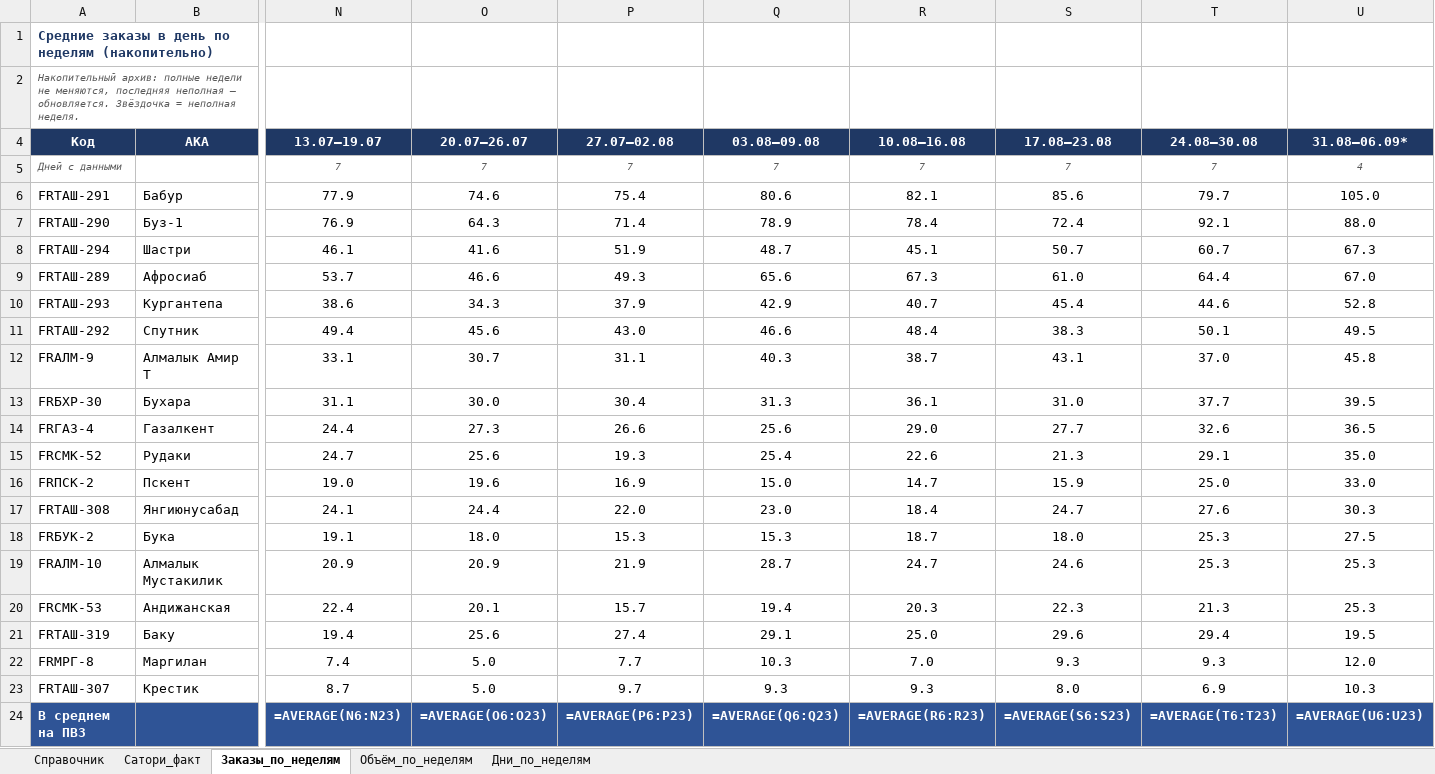
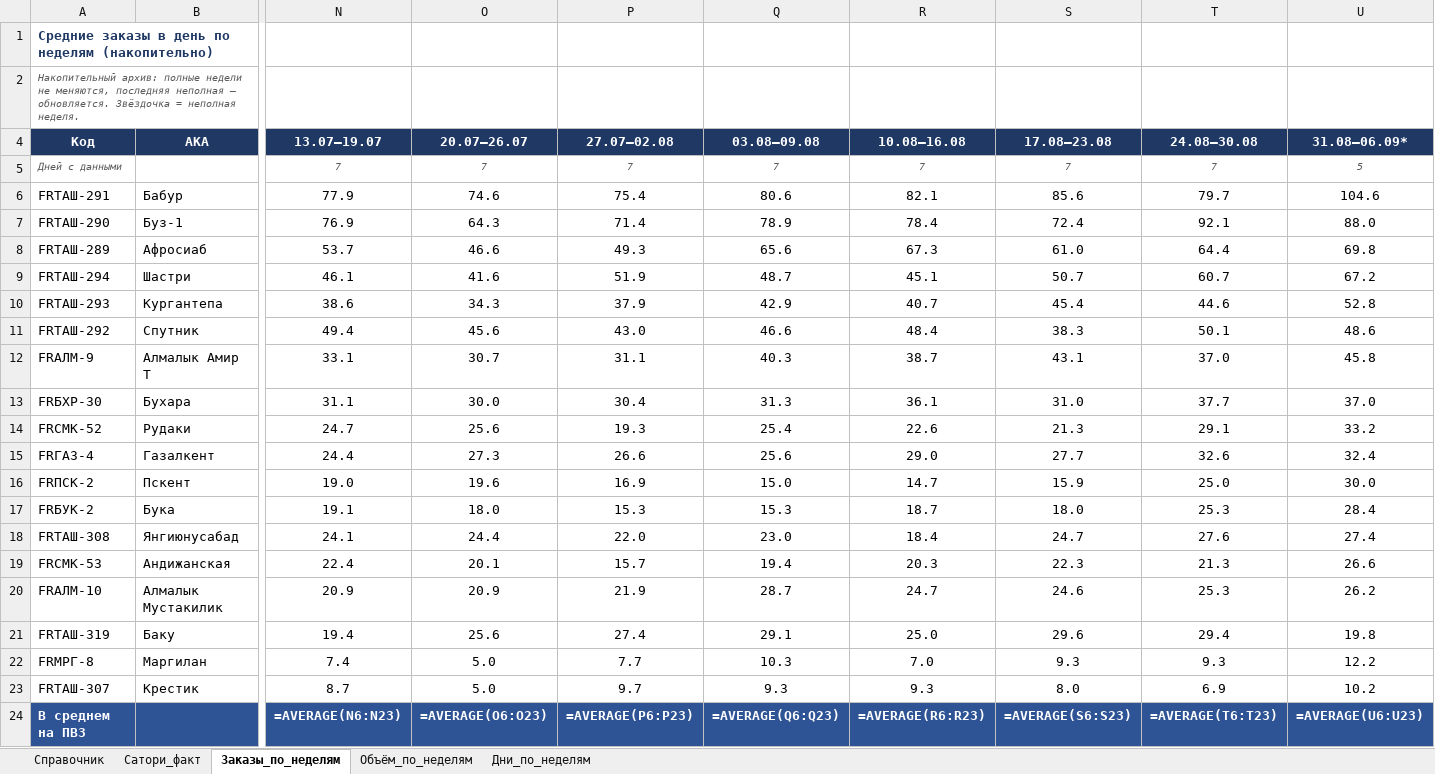
Before and after one commit to MyDarling1/Project-X, an Excel workbook: Эталон_ПВЗ.xlsx, sheet Заказы_по_неделям, drawn as a sheet; only a part is shown, gaps mark what is left out; values as stored, in another font and other column widths than the file's, no borders; formulas without a stored value are shown as written; removed rows and columns are numbered as before the commit, all else as after; rows hold the shown columns only; the diff names each change by its address in the sheet, - before the commit and + after, or states it on an @@ line.

```diff
--- a/Эталон_ПВЗ.xlsx (sheet Заказы_по_неделям)
+++ b/Эталон_ПВЗ.xlsx (sheet Заказы_по_неделям)
-U5 (31.08–06.09*): 4
+U5 (31.08–06.09*): 5
-U6 (31.08–06.09*): 105.0
+U6 (31.08–06.09*): 104.6
-row 8: FRТАШ-294 | Шастри | 46.1 | 41.6 | 51.9 | 48.7 | 45.1 | 50.7 | 60.7 | 67.3
-U8 (31.08–06.09*): 67.0
+U8 (31.08–06.09*): 69.8
+row 9: FRТАШ-294 | Шастри | 46.1 | 41.6 | 51.9 | 48.7 | 45.1 | 50.7 | 60.7 | 67.2
-U11 (31.08–06.09*): 49.5
+U11 (31.08–06.09*): 48.6
-U13 (31.08–06.09*): 39.5
+U13 (31.08–06.09*): 37.0
-row 14: FRГАЗ-4 | Газалкент | 24.4 | 27.3 | 26.6 | 25.6 | 29.0 | 27.7 | 32.6 | 36.5
-U14 (31.08–06.09*): 35.0
+U14 (31.08–06.09*): 33.2
+row 15: FRГАЗ-4 | Газалкент | 24.4 | 27.3 | 26.6 | 25.6 | 29.0 | 27.7 | 32.6 | 32.4
-U16 (31.08–06.09*): 33.0
+U16 (31.08–06.09*): 30.0
-row 17: FRТАШ-308 | Янгиюнусабад | 24.1 | 24.4 | 22.0 | 23.0 | 18.4 | 24.7 | 27.6 | 30.3
-U17 (31.08–06.09*): 27.5
+U17 (31.08–06.09*): 28.4
-row 19: FRАЛМ-10 | Алмалык Мустакилик | 20.9 | 20.9 | 21.9 | 28.7 | 24.7 | 24.6 | 25.3 | 25.3
+row 18: FRТАШ-308 | Янгиюнусабад | 24.1 | 24.4 | 22.0 | 23.0 | 18.4 | 24.7 | 27.6 | 27.4
-U19 (31.08–06.09*): 25.3
+U19 (31.08–06.09*): 26.6
+row 20: FRАЛМ-10 | Алмалык Мустакилик | 20.9 | 20.9 | 21.9 | 28.7 | 24.7 | 24.6 | 25.3 | 26.2
-U21 (31.08–06.09*): 19.5
+U21 (31.08–06.09*): 19.8
-U22 (31.08–06.09*): 12.0
+U22 (31.08–06.09*): 12.2
-U23 (31.08–06.09*): 10.3
+U23 (31.08–06.09*): 10.2
```
Also changed, not shown: sheet Объём_по_неделям, sheet Дни_по_неделям, 1 other file.
